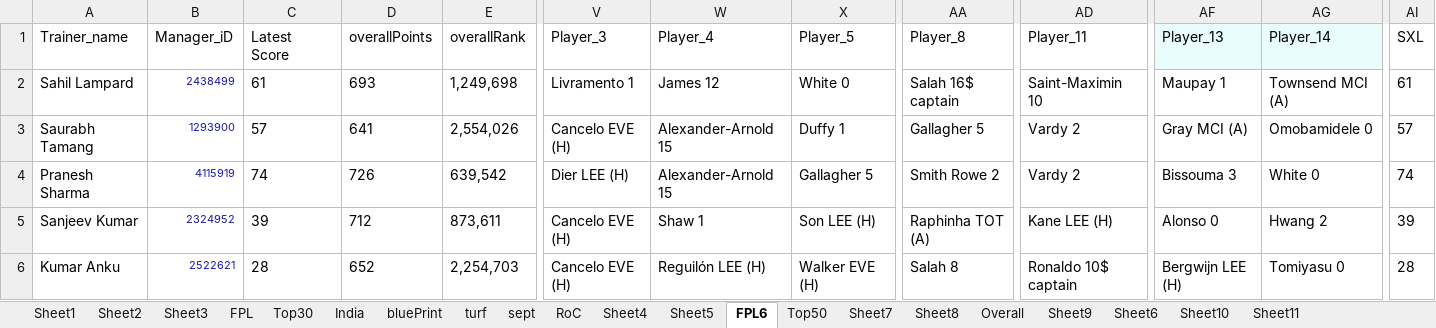
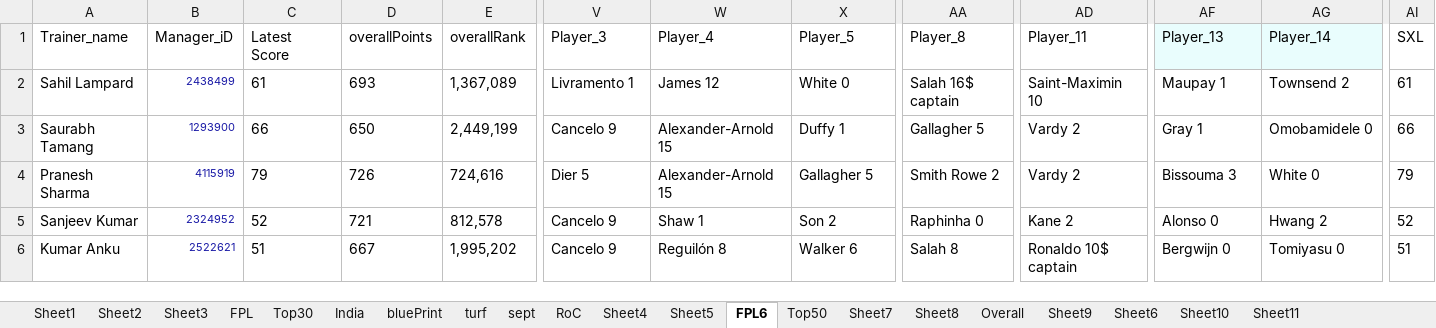
Before and after one commit to korvisenwv/TenForBenk, an Excel workbook: EdisonLogs/weather.xlsx, sheet FPL6, drawn as a sheet; only a part is shown, gaps mark what is left out; values as stored, in another font and other column widths than the file's, no borders; the diff covers the shown part only; the diff names each change by its address in the sheet, - before the commit and + after, or states it on an @@ line.

```diff
--- a/EdisonLogs/weather.xlsx (sheet FPL6)
+++ b/EdisonLogs/weather.xlsx (sheet FPL6)
-E2 (overallRank): 1,249,698
+E2 (overallRank): 1,367,089
-AG2 (Player_14): Townsend MCI (A)
+AG2 (Player_14): Townsend 2
-C3 (Latest Score): 57
+C3 (Latest Score): 66
-D3 (overallPoints): 641
+D3 (overallPoints): 650
-E3 (overallRank): 2,554,026
+E3 (overallRank): 2,449,199
-V3 (Player_3): Cancelo EVE (H)
+V3 (Player_3): Cancelo 9
-AF3 (Player_13): Gray MCI (A)
+AF3 (Player_13): Gray 1
-AI3 (SXL): 57
+AI3 (SXL): 66
-C4 (Latest Score): 74
+C4 (Latest Score): 79
-E4 (overallRank): 639,542
+E4 (overallRank): 724,616
-V4 (Player_3): Dier LEE (H)
+V4 (Player_3): Dier 5
-AI4 (SXL): 74
+AI4 (SXL): 79
-C5 (Latest Score): 39
+C5 (Latest Score): 52
-D5 (overallPoints): 712
+D5 (overallPoints): 721
-E5 (overallRank): 873,611
+E5 (overallRank): 812,578
-V5:V6 (Player_3): Cancelo EVE (H)
+V5:V6 (Player_3): Cancelo 9
-X5 (Player_5): Son LEE (H)
+X5 (Player_5): Son 2
-AA5 (Player_8): Raphinha TOT (A)
+AA5 (Player_8): Raphinha 0
-AD5 (Player_11): Kane LEE (H)
+AD5 (Player_11): Kane 2
-AI5 (SXL): 39
+AI5 (SXL): 52
-C6 (Latest Score): 28
+C6 (Latest Score): 51
-D6 (overallPoints): 652
+D6 (overallPoints): 667
-E6 (overallRank): 2,254,703
+E6 (overallRank): 1,995,202
-W6 (Player_4): Reguilón LEE (H)
+W6 (Player_4): Reguilón 8
-X6 (Player_5): Walker EVE (H)
+X6 (Player_5): Walker 6
-AF6 (Player_13): Bergwijn LEE (H)
+AF6 (Player_13): Bergwijn 0
-AI6 (SXL): 28
+AI6 (SXL): 51
```
Also changed, not shown: 188 edited cells elsewhere in this sheet, sheet RoC, 10 other files.
